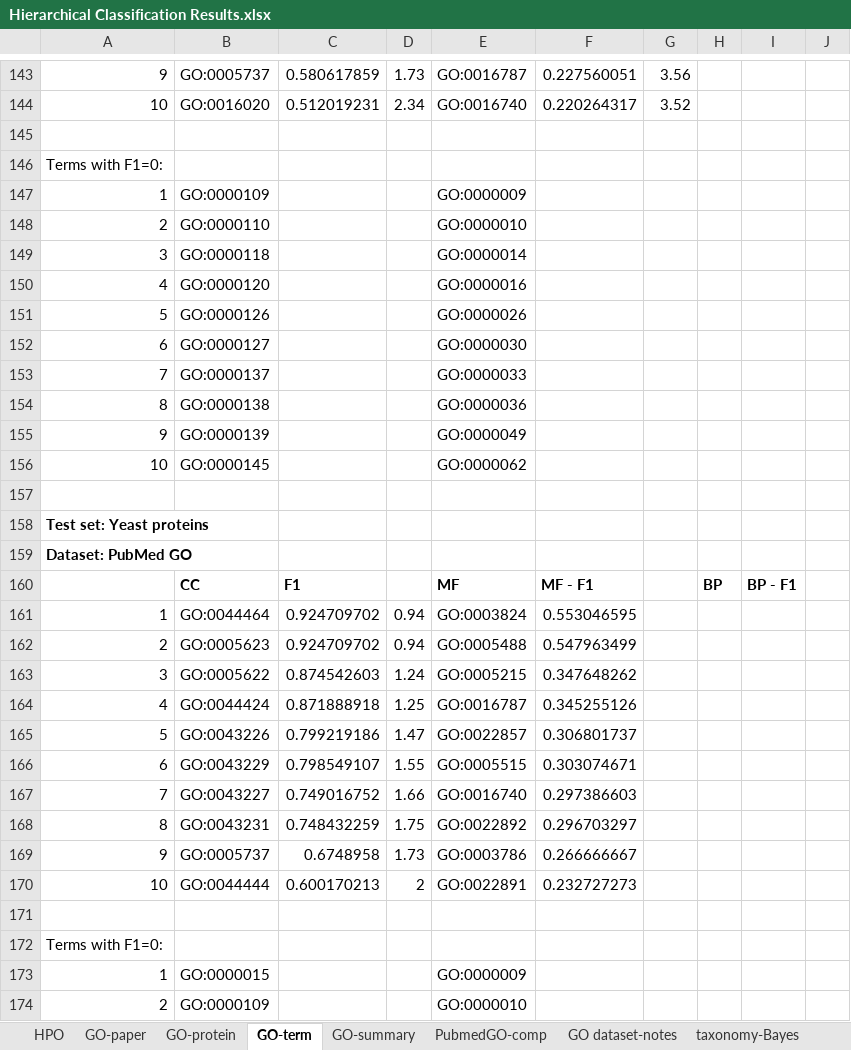
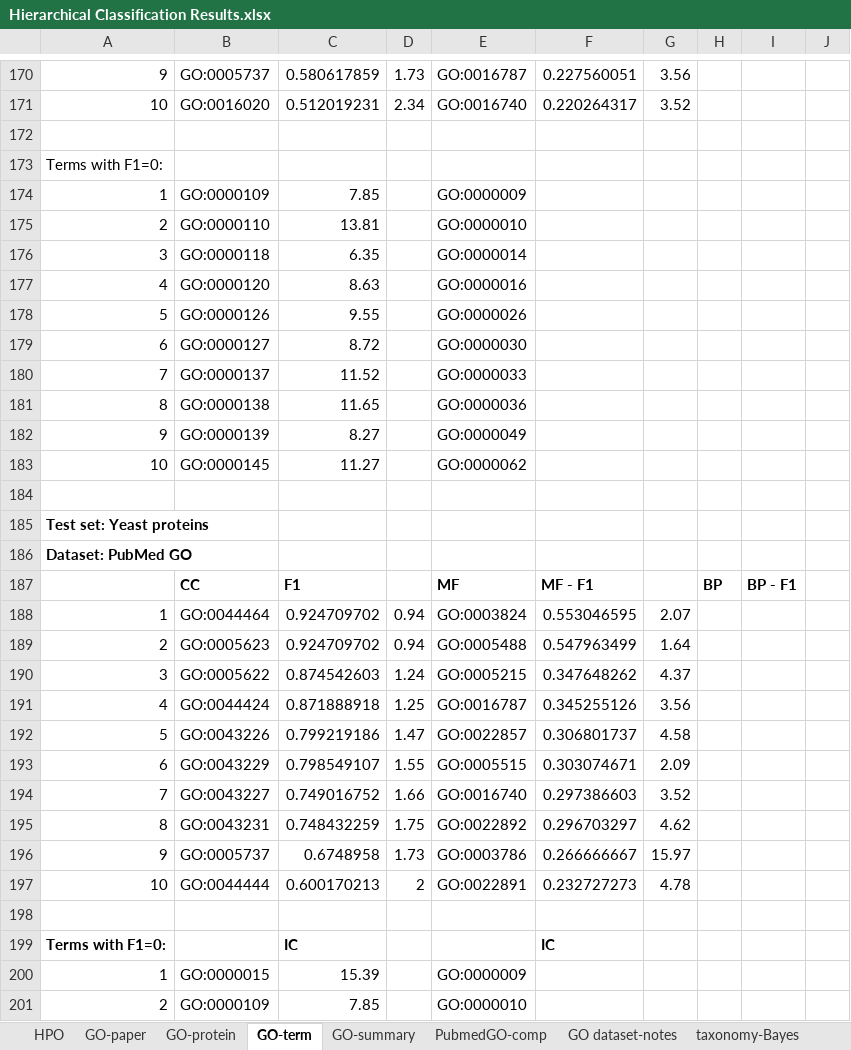
Before and after one commit to laineyzoo/protein_annotation, an Excel workbook: Hierarchical Classification Results.xlsx, sheet GO-term, drawn as a sheet; only a part is shown, gaps mark what is left out; values as stored, in another font and other column widths than the file's, no borders; addresses are those after the commit; the diff covers the shown part only; the diff names each change by its address in the sheet, - before the commit and + after, or states it on an @@ line.

Commit message:
Update results

```diff
--- a/Hierarchical Classification Results.xlsx (sheet GO-term)
+++ b/Hierarchical Classification Results.xlsx (sheet GO-term)
-C174: (empty)
+C174: 7.85
-C175: (empty)
+C175: 13.81
-C176: (empty)
+C176: 6.35
-C177: (empty)
+C177: 8.63
-C178: (empty)
+C178: 9.55
-C179: (empty)
+C179: 8.72
-C180: (empty)
+C180: 11.52
-C181: (empty)
+C181: 11.65
-C182: (empty)
+C182: 8.27
-C183: (empty)
+C183: 11.27
-G188: (empty)
+G188: 2.07
-G189: (empty)
+G189: 1.64
-G190: (empty)
+G190: 4.37
-G191: (empty)
+G191: 3.56
-G192: (empty)
+G192: 4.58
-G193: (empty)
+G193: 2.09
-G194: (empty)
+G194: 3.52
-G195: (empty)
+G195: 4.62
-G196: (empty)
+G196: 15.97
-G197: (empty)
+G197: 4.78
-A199 bold: off
+A199 bold: on
-C199: (empty)
+C199: IC
-F199: (empty)
+F199: IC
-C200: (empty)
+C200: 15.39
-C201: (empty)
+C201: 7.85
```
Also changed, not shown: 54 added rows and 81 edited cells elsewhere in this sheet, sheet GO-summary.
